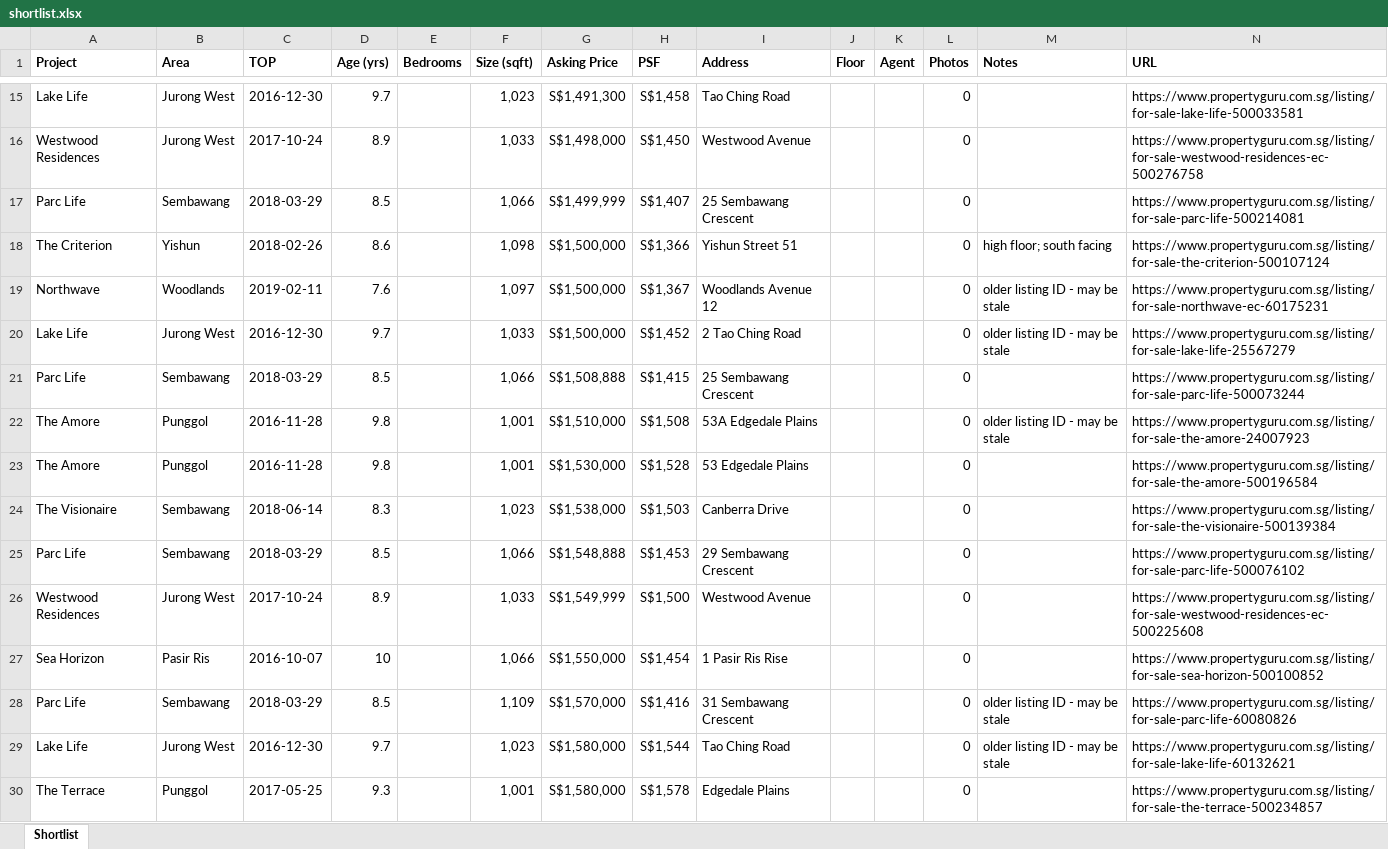
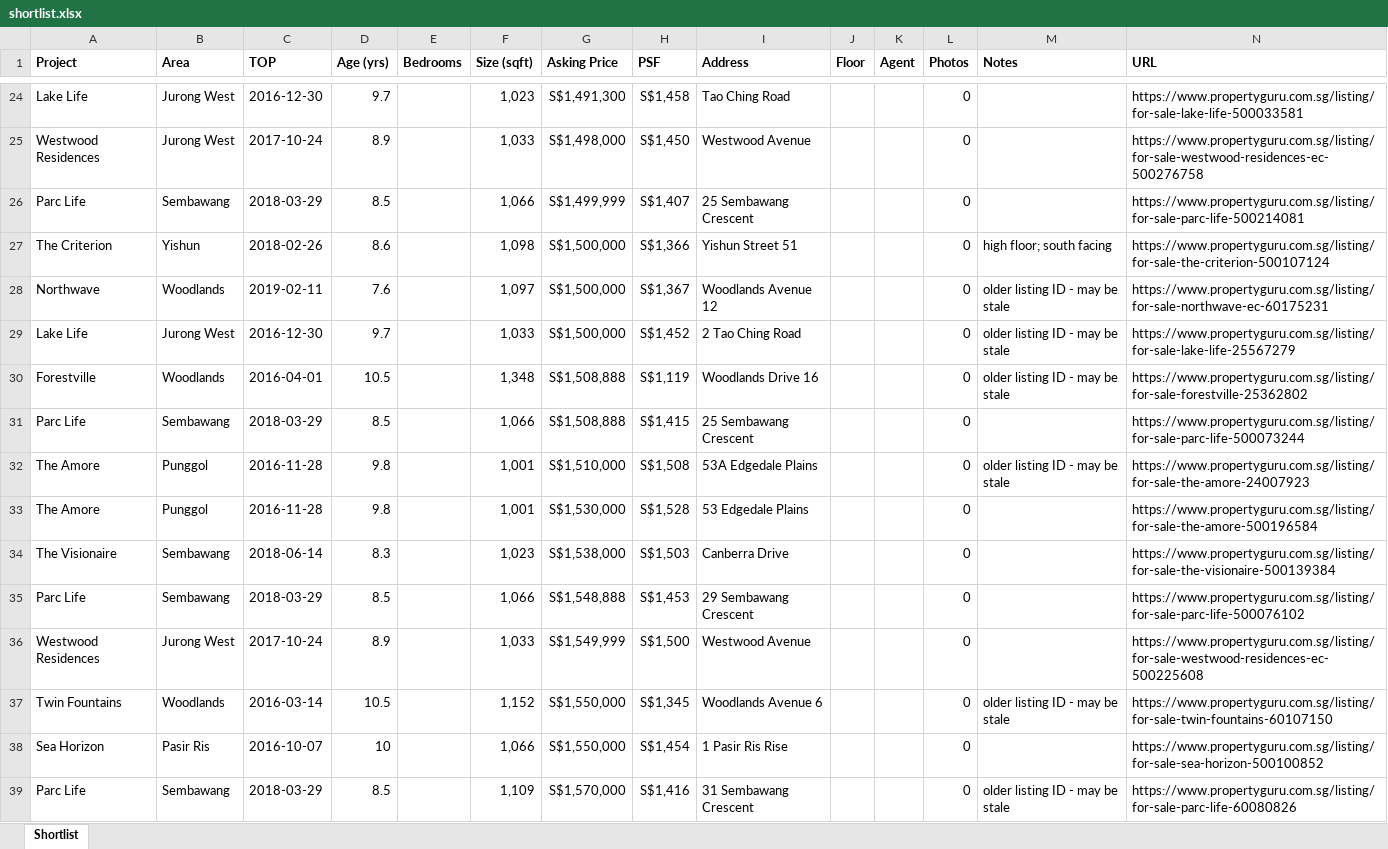
Before and after one commit to juneeelxw-sketch/PGscraper, an Excel workbook: output/ec_value_3br_search_snapshot_2026-09-30/shortlist.xlsx, sheet Shortlist, drawn as a sheet; only a part is shown, gaps mark what is left out; the shorter side is filled out with more unchanged rows; values as stored, in another font and other column widths than the file's, no borders; the diff covers the shown part only; the diff names each change by its address in the sheet, - before the commit and + after, or states it on an @@ line.

```diff
--- a/output/ec_value_3br_search_snapshot_2026-09-30/shortlist.xlsx (sheet Shortlist)
+++ b/output/ec_value_3br_search_snapshot_2026-09-30/shortlist.xlsx (sheet Shortlist)
+row 30: Forestville | Woodlands | 2016-04-01 | 10.5 |  | 1,348 | S$1,508,888 | S$1,119 | Woodlands Drive 16 |  |  | 0 | older listing ID - may be stale | https://www.propertyguru.com.sg/listing/for-sale-forestville-25362802
+row 37: Twin Fountains | Woodlands | 2016-03-14 | 10.5 |  | 1,152 | S$1,550,000 | S$1,345 | Woodlands Avenue 6 |  |  | 0 | older listing ID - may be stale | https://www.propertyguru.com.sg/listing/for-sale-twin-fountains-60107150
```
Also changed, not shown: 12 added rows elsewhere in this sheet, 6 other files.
